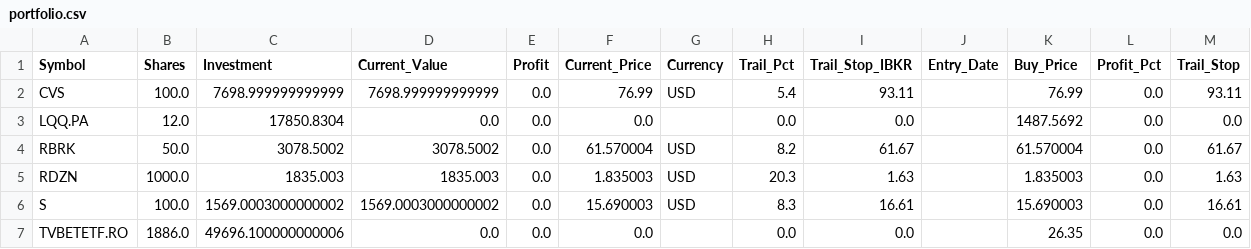
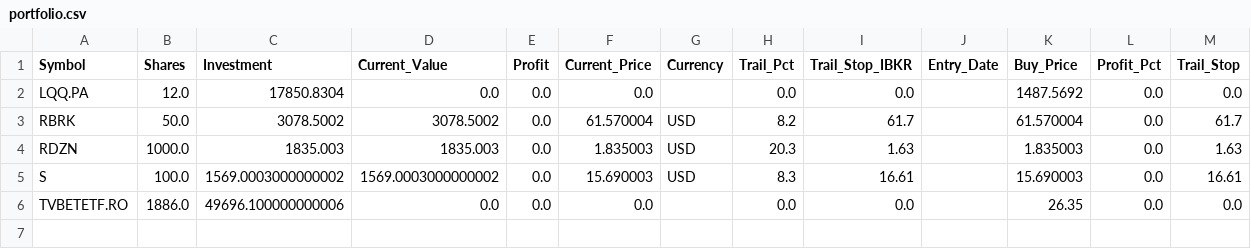
Before and after one commit to ddanyro/market-scanner, a CSV file: portfolio.csv, drawn as a sheet.

Commit message:
Update portfolio and dashboard from TWS [auto]

```diff
--- a/portfolio.csv
+++ b/portfolio.csv
@@ -1,5 +1,4 @@
 Symbol,Shares,Investment,Current_Value,Profit,Current_Price,Currency,Trail_Pct,Trail_Stop_IBKR,Entry_Date,Buy_Price,Profit_Pct,Trail_Stop
-CVS,100.0,7698.999999999999,7698.999999999999,0.0,76.99,USD,5.4,93.11,,76.99,0.0,93.11
 LQQ.PA,12.0,17850.8304,0.0,0.0,0.0,,0.0,0.0,,1487.5692,0.0,0.0
-RBRK,50.0,3078.5002,3078.5002,0.0,61.570004,USD,8.2,61.67,,61.570004,0.0,61.67
+RBRK,50.0,3078.5002,3078.5002,0.0,61.570004,USD,8.2,61.7,,61.570004,0.0,61.7
 RDZN,1000.0,1835.003,1835.003,0.0,1.835003,USD,20.3,1.63,,1.835003,0.0,1.63
```
Also changed, not shown: tws_orders.csv, 5 other files.
